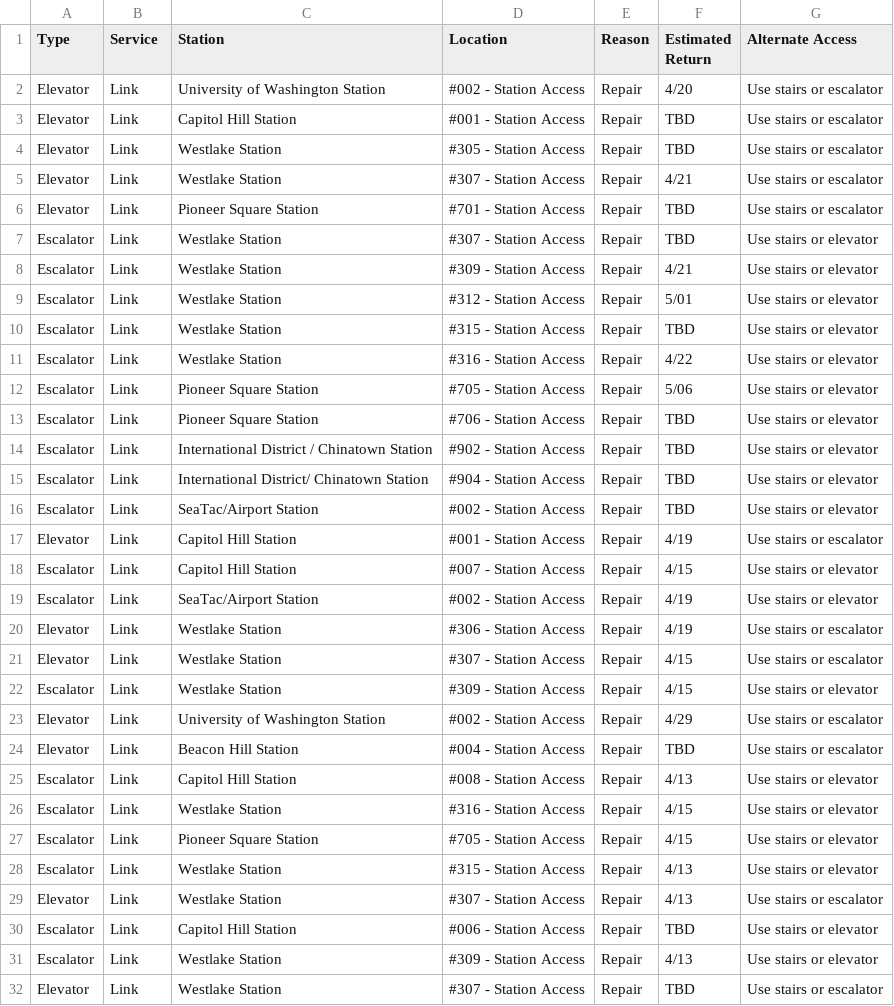
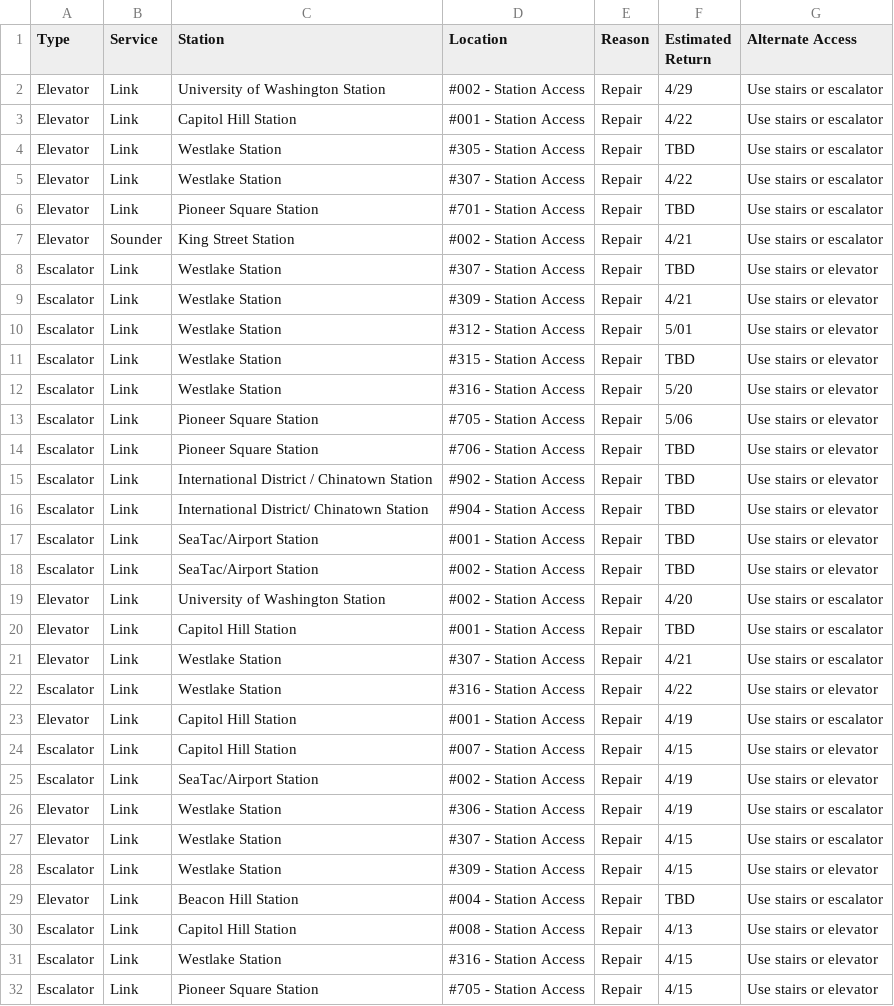
Before and after one commit to sllvn/seattle-escalators, a CSV file: data/outages.csv, drawn as a sheet; only a part is shown; the shorter side is filled out with more unchanged rows.

```diff
--- a/data/outages.csv
+++ b/data/outages.csv
@@ -1,7 +1,8 @@
 "Type","Service","Station","Location","Reason","Estimated Return","Alternate Access"
-"Elevator","Link","University of Washington Station","#002 - Station Access","Repair","4/20","Use stairs or escalator"
-"Elevator","Link","Capitol Hill Station","#001 - Station Access","Repair","TBD","Use stairs or escalator"
+"Elevator","Link","University of Washington Station","#002 - Station Access","Repair","4/29","Use stairs or escalator"
+"Elevator","Link","Capitol Hill Station","#001 - Station Access","Repair","4/22","Use stairs or escalator"
 "Elevator","Link","Westlake Station","#305 - Station Access","Repair","TBD","Use stairs or escalator"
-"Elevator","Link","Westlake Station","#307 - Station Access","Repair","4/21","Use stairs or escalator"
+"Elevator","Link","Westlake Station","#307 - Station Access","Repair","4/22","Use stairs or escalator"
 "Elevator","Link","Pioneer Square Station","#701 - Station Access","Repair","TBD","Use stairs or escalator"
+"Elevator","Sounder","King Street Station","#002 - Station Access","Repair","4/21","Use stairs or escalator"
 "Escalator","Link","Westlake Station","#307 - Station Access","Repair","TBD","Use stairs or elevator"
@@ -10,3 +11,3 @@
 "Escalator","Link","Westlake Station","#315 - Station Access","Repair","TBD","Use stairs or elevator"
-"Escalator","Link","Westlake Station","#316 - Station Access","Repair","4/22","Use stairs or elevator"
+"Escalator","Link","Westlake Station","#316 - Station Access","Repair","5/20","Use stairs or elevator"
 "Escalator","Link","Pioneer Square Station","#705 - Station Access","Repair","5/06","Use stairs or elevator"
@@ -15,3 +16,8 @@
 "Escalator","Link","International District/ Chinatown Station","#904 - Station Access","Repair","TBD","Use stairs or elevator"
+"Escalator","Link","SeaTac/Airport Station","#001 - Station Access","Repair","TBD","Use stairs or elevator"
 "Escalator","Link","SeaTac/Airport Station","#002 - Station Access","Repair","TBD","Use stairs or elevator"
+"Elevator","Link","University of Washington Station","#002 - Station Access","Repair","4/20","Use stairs or escalator"
+"Elevator","Link","Capitol Hill Station","#001 - Station Access","Repair","TBD","Use stairs or escalator"
+"Elevator","Link","Westlake Station","#307 - Station Access","Repair","4/21","Use stairs or escalator"
+"Escalator","Link","Westlake Station","#316 - Station Access","Repair","4/22","Use stairs or elevator"
 "Elevator","Link","Capitol Hill Station","#001 - Station Access","Repair","4/19","Use stairs or escalator"
@@ -22,3 +28,2 @@
 "Escalator","Link","Westlake Station","#309 - Station Access","Repair","4/15","Use stairs or elevator"
-"Elevator","Link","University of Washington Station","#002 - Station Access","Repair","4/29","Use stairs or escalator"
 "Elevator","Link","Beacon Hill Station","#004 - Station Access","Repair","TBD","Use stairs or escalator"
```
